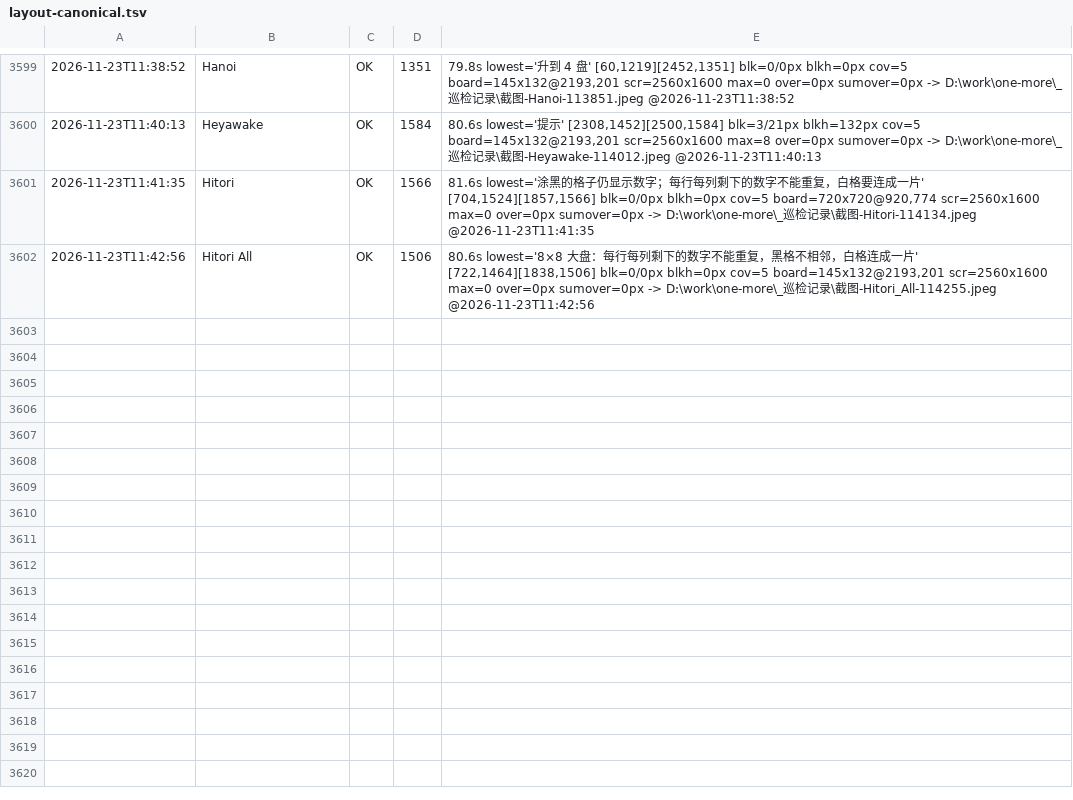
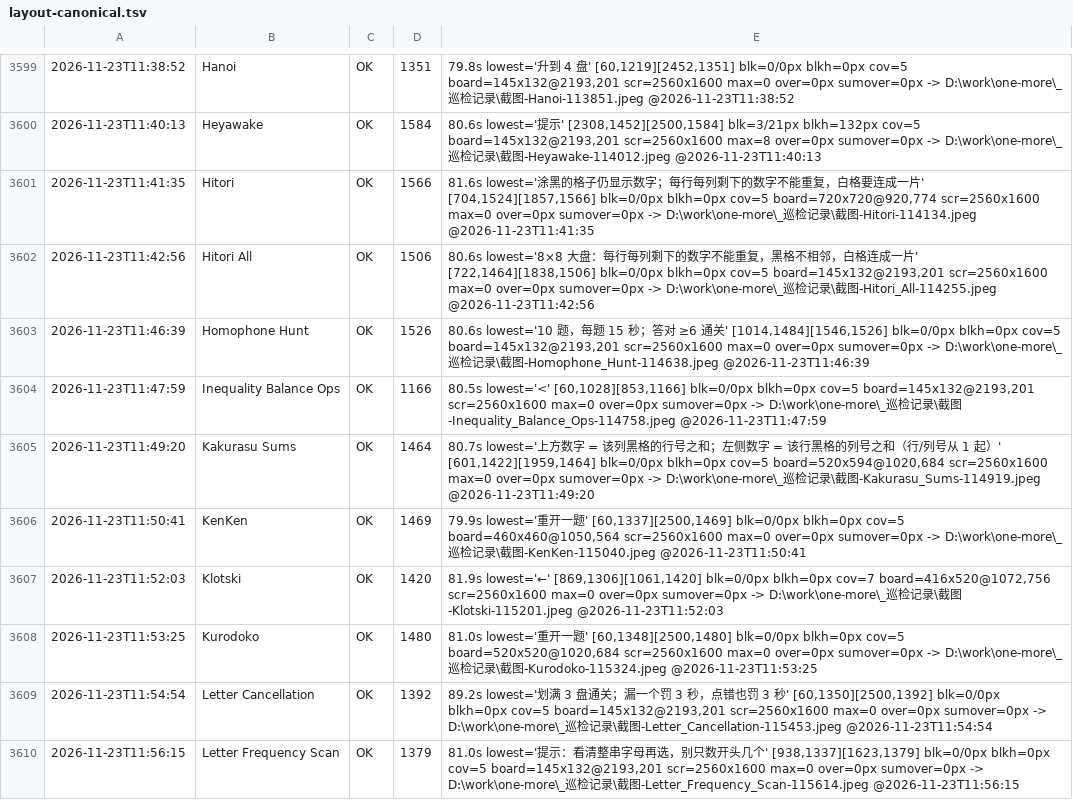
Before and after one commit to AWEsome639/one-more, a TSV file: _巡检记录/layout-canonical.tsv, drawn as a sheet; only a part is shown, gaps mark what is left out; the diff names each change by its address in the sheet, - before the commit and + after, or states it on an @@ line.

Commit message:
台账：从未测覆盖 8 款（Homophone Hunt…Letter Frequency Scan）；Inequality 截图无裁切；质量闸 200359/0、21/21

```diff
--- a/_巡检记录/layout-canonical.tsv
+++ b/_巡检记录/layout-canonical.tsv
+row 3603: 2026-11-23T11:46:39 | Homophone Hunt | OK | 1526 | 80.6s lowest='10 题，每题 15 秒；答对 ≥6 通关' [1014,1484][1546,1526] blk=0/0px blkh=0px cov=5 board=145x132@2193,201 scr=2560x1600 max=0 over=0px sumover=0px -> D:\work\one-more\_巡检记录\截图-Homophone_Hunt-114638.jpeg @2026-11-23T11:46:39
+row 3604: 2026-11-23T11:47:59 | Inequality Balance Ops | OK | 1166 | 80.5s lowest='<' [60,1028][853,1166] blk=0/0px blkh=0px cov=5 board=145x132@2193,201 scr=2560x1600 max=0 over=0px sumover=0px -> D:\work\one-more\_巡检记录\截图-Inequality_Balance_Ops-114758.jpeg @2026-11-23T11:47:59
+row 3605: 2026-11-23T11:49:20 | Kakurasu Sums | OK | 1464 | 80.7s lowest='上方数字 = 该列黑格的行号之和；左侧数字 = 该行黑格的列号之和（行/列号从 1 起）' [601,1422][1959,1464] blk=0/0px blkh=0px cov=5 board=520x594@1020,684 scr=2560x1600 max=0 over=0px sumover=0px -> D:\work\one-more\_巡检记录\截图-Kakurasu_Sums-114919.jpeg @2026-11-23T11:49:20
+row 3606: 2026-11-23T11:50:41 | KenKen | OK | 1469 | 79.9s lowest='重开一题' [60,1337][2500,1469] blk=0/0px blkh=0px cov=5 board=460x460@1050,564 scr=2560x1600 max=0 over=0px sumover=0px -> D:\work\one-more\_巡检记录\截图-KenKen-115040.jpeg @2026-11-23T11:50:41
+row 3607: 2026-11-23T11:52:03 | Klotski | OK | 1420 | 81.9s lowest='←' [869,1306][1061,1420] blk=0/0px blkh=0px cov=7 board=416x520@1072,756 scr=2560x1600 max=0 over=0px sumover=0px -> D:\work\one-more\_巡检记录\截图-Klotski-115201.jpeg @2026-11-23T11:52:03
+row 3608: 2026-11-23T11:53:25 | Kurodoko | OK | 1480 | 81.0s lowest='重开一题' [60,1348][2500,1480] blk=0/0px blkh=0px cov=5 board=520x520@1020,684 scr=2560x1600 max=0 over=0px sumover=0px -> D:\work\one-more\_巡检记录\截图-Kurodoko-115324.jpeg @2026-11-23T11:53:25
+row 3609: 2026-11-23T11:54:54 | Letter Cancellation | OK | 1392 | 89.2s lowest='划满 3 盘通关；漏一个罚 3 秒，点错也罚 3 秒' [60,1350][2500,1392] blk=0/0px blkh=0px cov=5 board=145x132@2193,201 scr=2560x1600 max=0 over=0px sumover=0px -> D:\work\one-more\_巡检记录\截图-Letter_Cancellation-115453.jpeg @2026-11-23T11:54:54
+row 3610: 2026-11-23T11:56:15 | Letter Frequency Scan | OK | 1379 | 81.0s lowest='提示：看清整串字母再选，别只数开头几个' [938,1337][1623,1379] blk=0/0px blkh=0px cov=5 board=145x132@2193,201 scr=2560x1600 max=0 over=0px sumover=0px -> D:\work\one-more\_巡检记录\截图-Letter_Frequency_Scan-115614.jpeg @2026-11-23T11:56:15
```
